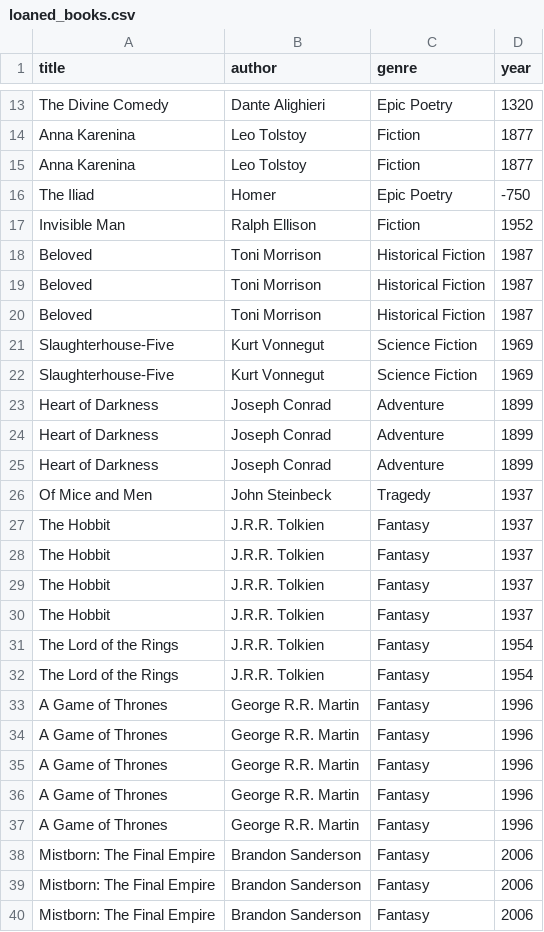
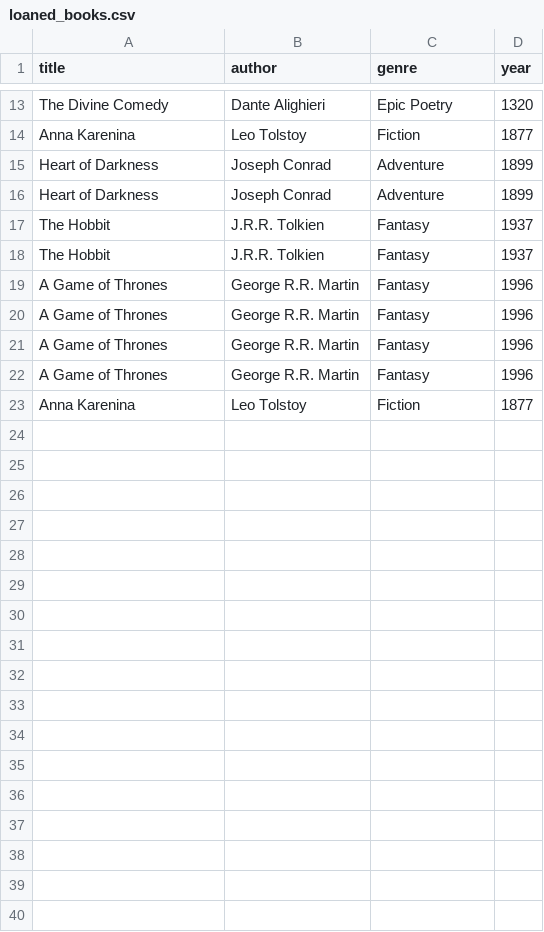
Before and after one commit to Maayan428/Library, a CSV file: SystemManagement/Book/loaned_books.csv, drawn as a sheet; only a part is shown, gaps mark what is left out; removed rows and columns are numbered as before the commit, all else as after; the diff names each change by its address in the sheet, - before the commit and + after, or states it on an @@ line.

```diff
--- a/SystemManagement/Book/loaned_books.csv
+++ b/SystemManagement/Book/loaned_books.csv
-row 16: The Iliad | Homer | Epic Poetry | -750
-row 17: Invisible Man | Ralph Ellison | Fiction | 1952
-row 18: Beloved | Toni Morrison | Historical Fiction | 1987
-row 19: Beloved | Toni Morrison | Historical Fiction | 1987
-row 20: Beloved | Toni Morrison | Historical Fiction | 1987
-row 21: Slaughterhouse-Five | Kurt Vonnegut | Science Fiction | 1969
-row 22: Slaughterhouse-Five | Kurt Vonnegut | Science Fiction | 1969
-row 25: Heart of Darkness | Joseph Conrad | Adventure | 1899
-row 26: Of Mice and Men | John Steinbeck | Tragedy | 1937
-row 29: The Hobbit | J.R.R. Tolkien | Fantasy | 1937
-row 30: The Hobbit | J.R.R. Tolkien | Fantasy | 1937
-row 31: The Lord of the Rings | J.R.R. Tolkien | Fantasy | 1954
-row 32: The Lord of the Rings | J.R.R. Tolkien | Fantasy | 1954
-row 37: A Game of Thrones | George R.R. Martin | Fantasy | 1996
-row 38: Mistborn: The Final Empire | Brandon Sanderson | Fantasy | 2006
-row 39: Mistborn: The Final Empire | Brandon Sanderson | Fantasy | 2006
-row 40: Mistborn: The Final Empire | Brandon Sanderson | Fantasy | 2006
@@ row 15 moved to row 23: Anna Karenina @@
```
Also changed, not shown: SystemManagement/Book/available_books.csv, SystemManagement/Book/books.csv, 4 other files.
